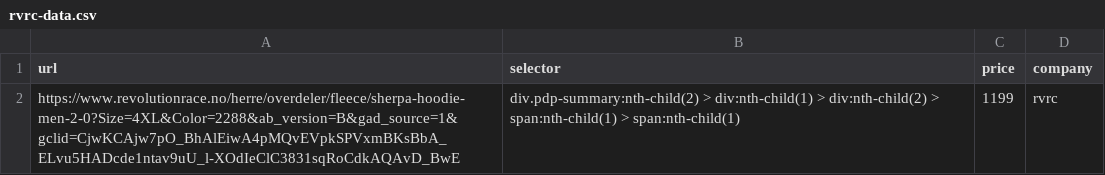
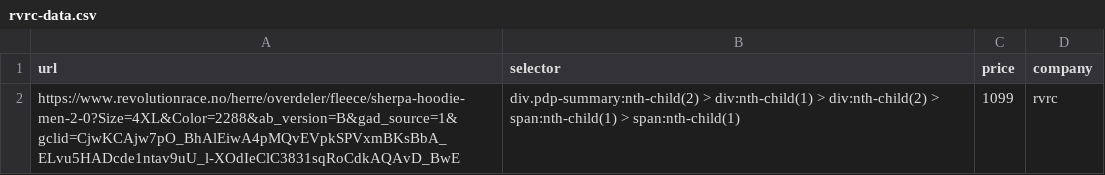
Before and after one commit to felisep/price-notification, a CSV file: data/rvrc-data.csv, drawn as a sheet.

Commit message:
changing price

```diff
--- a/data/rvrc-data.csv
+++ b/data/rvrc-data.csv
@@ -1,2 +1,2 @@
 url,selector,price,company
-https://www.revolutionrace.no/herre/overdeler/fleece/sherpa-hoodie-men-2-0?Size=4XL&Color=2288&ab_version=B&gad_source=1&gclid=CjwKCAjw7pO_BhAlEiwA4pMQvEVpkSPVxmBKsBbA_ELvu5HADcde1ntav9uU_l-XOdIeClC3831sqRoCdkAQAvD_BwE,div.pdp-summary:nth-child(2) > div:nth-child(1) > div:nth-child(2) > span:nth-child(1) > span:nth-child(1),1199,rvrc
+https://www.revolutionrace.no/herre/overdeler/fleece/sherpa-hoodie-men-2-0?Size=4XL&Color=2288&ab_version=B&gad_source=1&gclid=CjwKCAjw7pO_BhAlEiwA4pMQvEVpkSPVxmBKsBbA_ELvu5HADcde1ntav9uU_l-XOdIeClC3831sqRoCdkAQAvD_BwE,div.pdp-summary:nth-child(2) > div:nth-child(1) > div:nth-child(2) > span:nth-child(1) > span:nth-child(1),1099,rvrc
```
